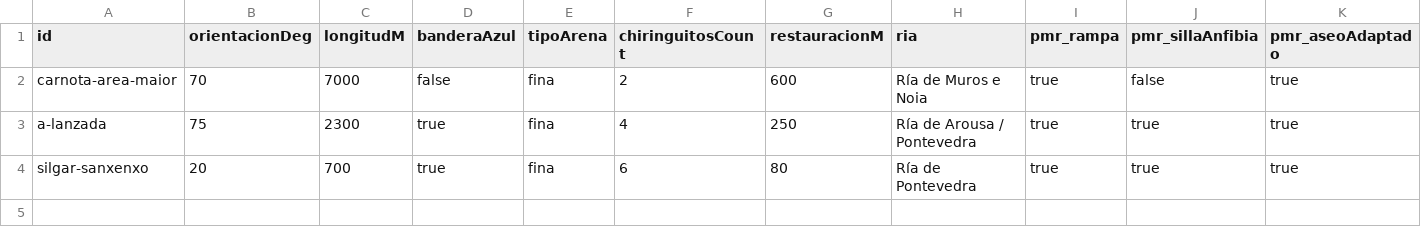
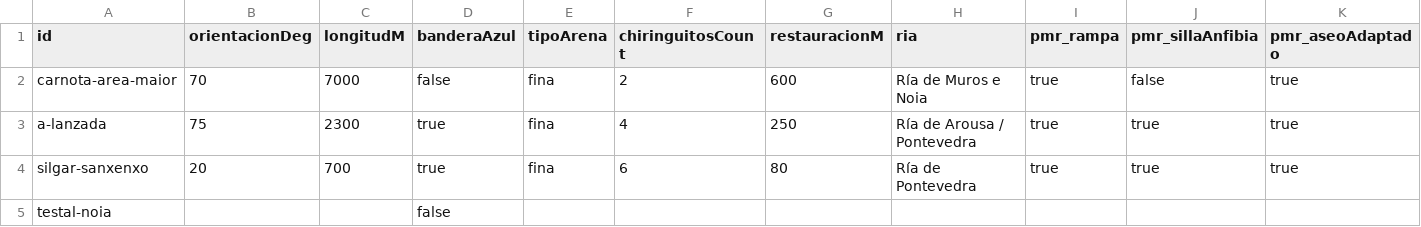
Before and after one commit to miguelferre/praia-ou-montana, a CSV file: data/mapping/curado_playas.csv, drawn as a sheet; only a part is shown; rows hold the shown columns only; the diff names each change by its address in the sheet, - before the commit and + after, or states it on an @@ line.

```diff
--- a/data/mapping/curado_playas.csv
+++ b/data/mapping/curado_playas.csv
+row 5: testal-noia |  |  | false
```
Also changed, not shown: 1 other file.
